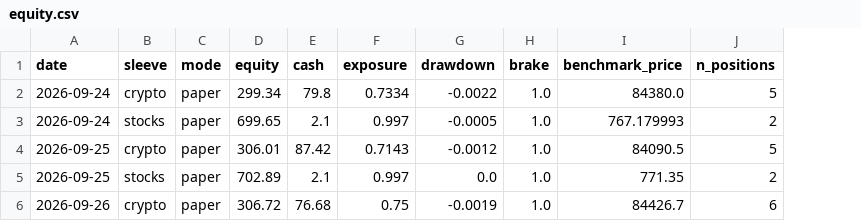
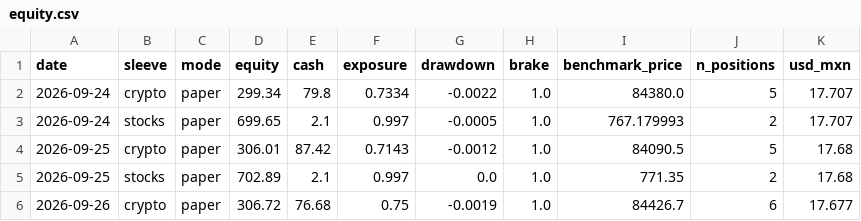
Before and after one commit to MarioB19/trading-lab, a CSV file: state/equity.csv, drawn as a sheet; the diff names each change by its address in the sheet, - before the commit and + after, or states it on an @@ line.

```diff
--- a/state/equity.csv
+++ b/state/equity.csv
+column K (usd_mxn), rows 2-6: 17.707 | 17.707 | 17.68 | 17.68 | 17.677
```
Also changed, not shown: state/live_equity.csv, 9 other files.
